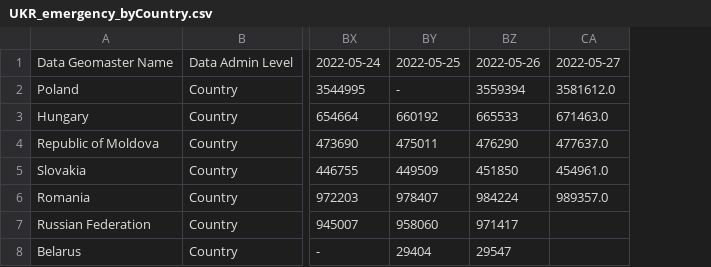
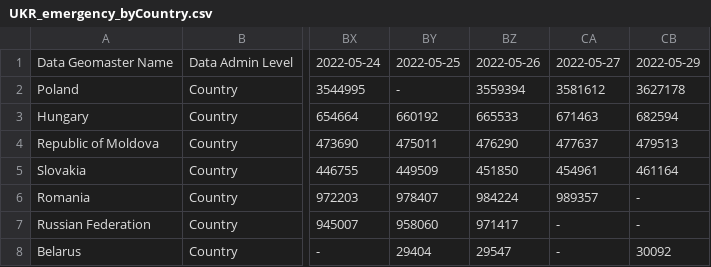
Before and after one commit to rvibek/UkraineEmergency, a CSV file: UKR_emergency_byCountry.csv, drawn as a sheet; only a part is shown, gaps mark what is left out; removed rows and columns are numbered as before the commit, all else as after; the diff names each change by its address in the sheet, - before the commit and + after, or states it on an @@ line.

```diff
--- a/UKR_emergency_byCountry.csv
+++ b/UKR_emergency_byCountry.csv
-column CA, rows 1-6: 2022-05-27 | 3581612.0 | 671463.0 | 477637.0 | 454961.0 | 989357.0
+column CA, rows 1-8: 2022-05-27 | 3581612 | 671463 | 477637 | 454961 | 989357 | - | -
+column CB, rows 1-8: 2022-05-29 | 3627178 | 682594 | 479513 | 461164 | - | - | 30092
```
Also changed, not shown: UKR_emergency_byDate.csv, 1 other file.
